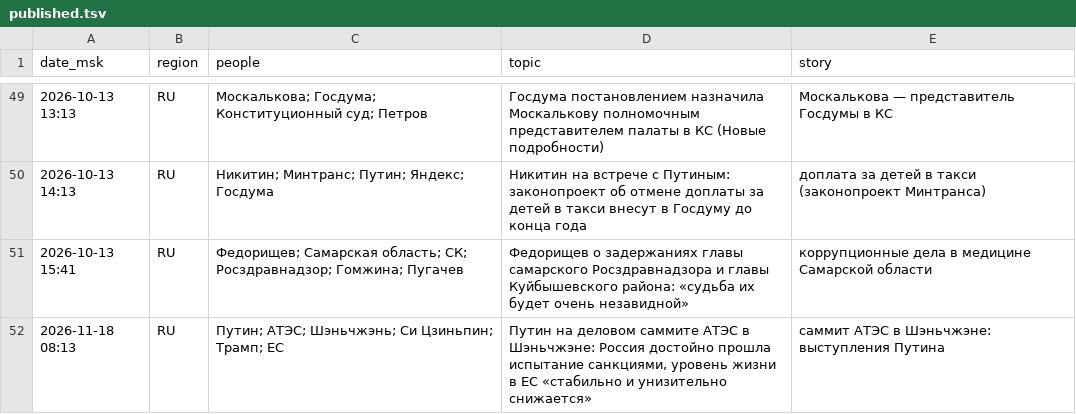
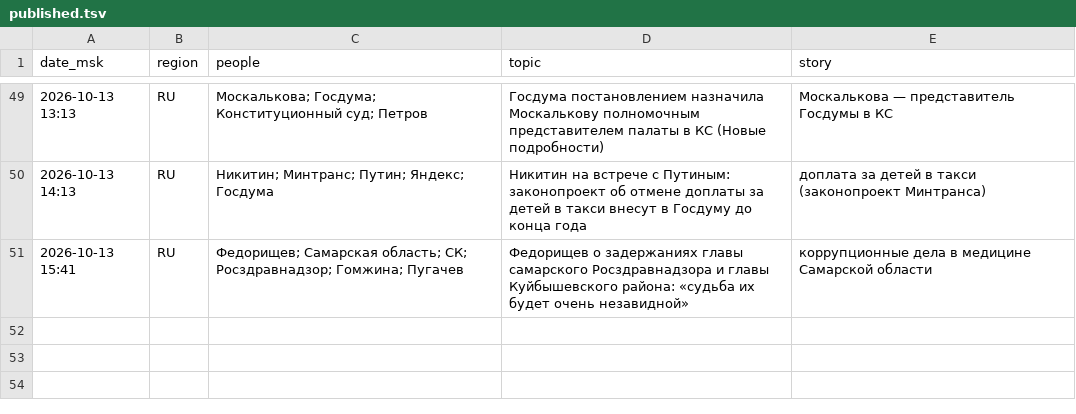
Before and after one commit to Hostin2131/zakulisye-covers, a TSV file: kv/published.tsv, drawn as a sheet; only a part is shown, gaps mark what is left out.

```diff
--- a/kv/published.tsv
+++ b/kv/published.tsv
@@ -51,2 +51 @@ date_msk	region	people	topic	story
 2026-10-13 15:41	RU	Федорищев; Самарская область; СК; Росздравнадзор; Гомжина; Пугачев	Федорищев о задержаниях главы самарского Росздравнадзора и главы Куйбышевского района: «судьба их будет очень незавидной»	коррупционные дела в медицине Самарской области
-2026-11-18 08:13	RU	Путин; АТЭС; Шэньчжэнь; Си Цзиньпин; Трамп; ЕС	Путин на деловом саммите АТЭС в Шэньчжэне: Россия достойно прошла испытание санкциями, уровень жизни в ЕС «стабильно и унизительно снижается»	саммит АТЭС в Шэньчжэне: выступления Путина
```
Also changed, not shown: 1 other file.
